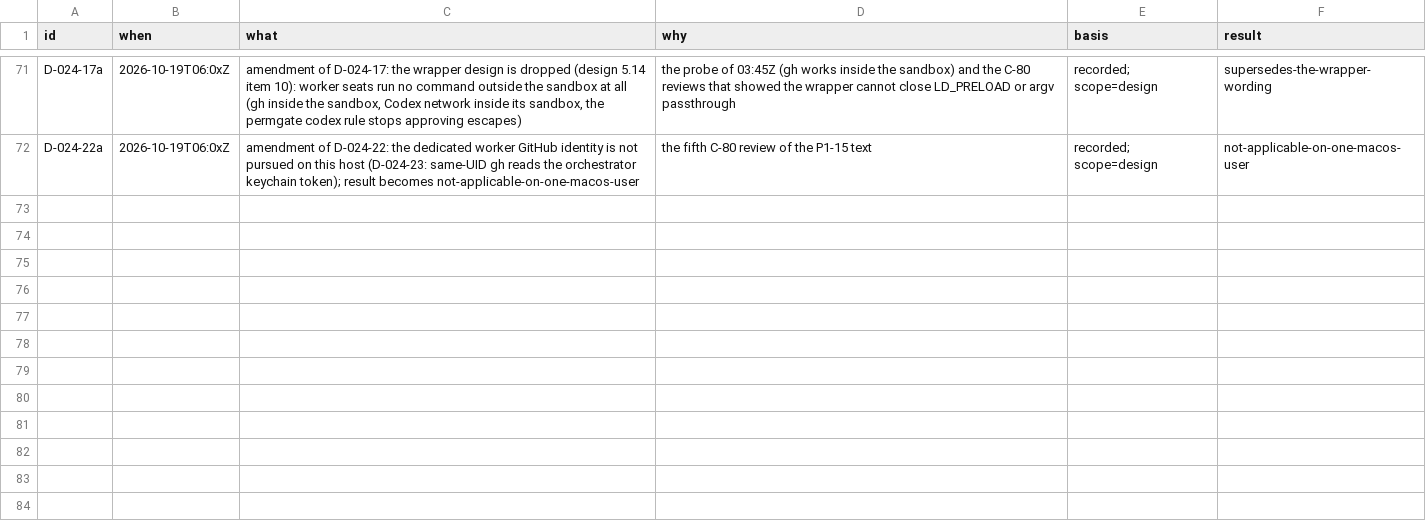
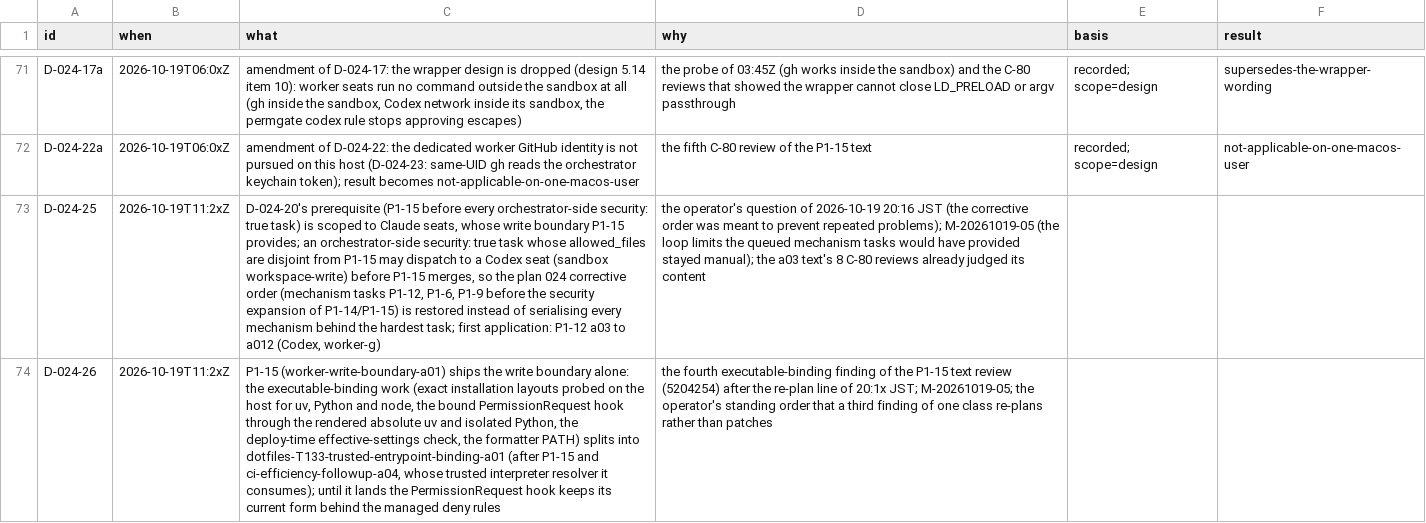
Before and after one commit to mryfmo/dotfiles, a TSV file: .orchestration/decisions.tsv, drawn as a sheet; only a part is shown, gaps mark what is left out; the diff names each change by its address in the sheet, - before the commit and + after, or states it on an @@ line.

```diff
--- a/.orchestration/decisions.tsv
+++ b/.orchestration/decisions.tsv
+row 73: D-024-25 | 2026-10-19T11:2xZ | D-024-20's prerequisite (P1-15 before every orchestrator-side security: true task) is scoped to Claude seats, whose write boundary P1-15 provides; an orchestrator-side security: true task whose allowed_files are disjoint from P1-15 may dispatch to a Codex seat (sandbox workspace-write) before P1-15 merges, so the plan 024 corrective order (mechanism tasks P1-12, P1-6, P1-9 before the security expansion of P1-14/P1-15) is restored instead of serialising every mechanism behind the hardest task; first application: P1-12 a03 to a012 (Codex, worker-g) | the operator's question of 2026-10-19 20:16 JST (the corrective order was meant to prevent repeated problems); M-20261019-05 (the loop limits the queued mechanism tasks would have provided stayed manual); the a03 text's 8 C-80 reviews already judged its content
+row 74: D-024-26 | 2026-10-19T11:2xZ | P1-15 (worker-write-boundary-a01) ships the write boundary alone: the executable-binding work (exact installation layouts probed on the host for uv, Python and node, the bound PermissionRequest hook through the rendered absolute uv and isolated Python, the deploy-time effective-settings check, the formatter PATH) splits into dotfiles-T133-trusted-entrypoint-binding-a01 (after P1-15 and ci-efficiency-followup-a04, whose trusted interpreter resolver it consumes); until it lands the PermissionRequest hook keeps its current form behind the managed deny rules | the fourth executable-binding finding of the P1-15 text review (5204254) after the re-plan line of 20:1x JST; M-20261019-05; the operator's standing order that a third finding of one class re-plans rather than patches
```
Also changed, not shown: .orchestration/learning/corrections-inventory.tsv, .orchestration/plans/024-progress.tsv, 41 other files.
